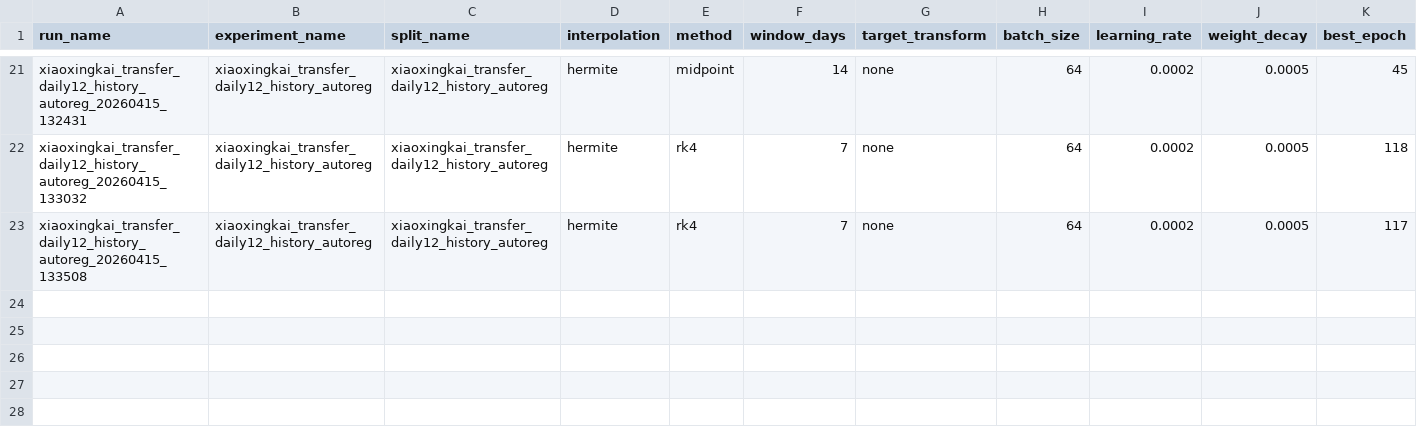
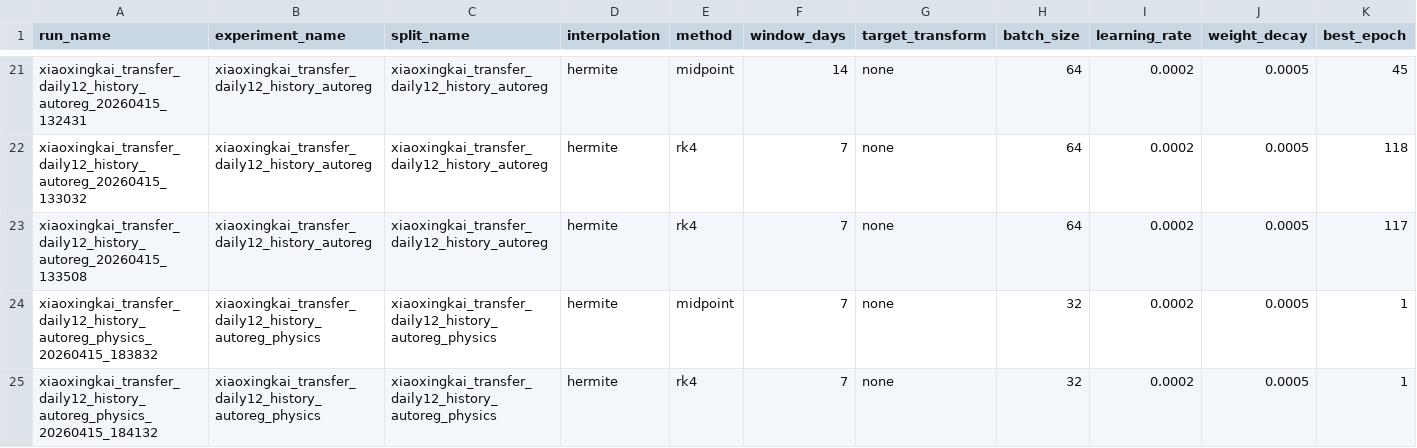
Before and after one commit to TaoTaoTaos/EXP1-Pre-Training-Standalone, a CSV file: outputs/runs/experiment_registry.csv, drawn as a sheet; only a part is shown, gaps mark what is left out; rows hold the shown columns only; the diff names each change by its address in the sheet, - before the commit and + after, or states it on an @@ line.

```diff
--- a/outputs/runs/experiment_registry.csv
+++ b/outputs/runs/experiment_registry.csv
+row 24: xiaoxingkai_transfer_daily12_history_autoreg_physics_20260415_183832 | xiaoxingkai_transfer_daily12_history_autoreg_physics | xiaoxingkai_transfer_daily12_history_autoreg_physics | hermite | midpoint | 7 | none | 32 | 0.0002 | 0.0005 | 1
+row 25: xiaoxingkai_transfer_daily12_history_autoreg_physics_20260415_184132 | xiaoxingkai_transfer_daily12_history_autoreg_physics | xiaoxingkai_transfer_daily12_history_autoreg_physics | hermite | rk4 | 7 | none | 32 | 0.0002 | 0.0005 | 1
```
Also changed, not shown: 21 other files.
